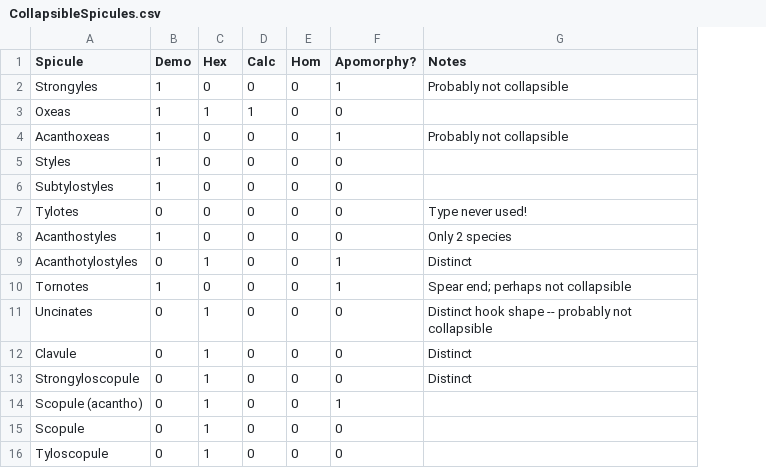
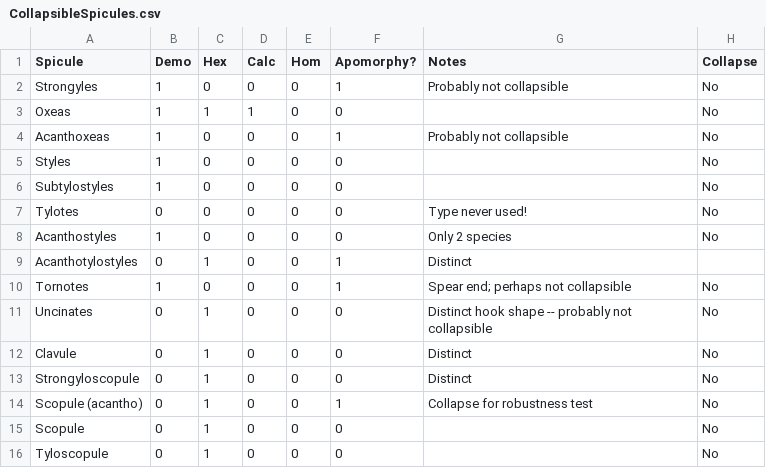
Before and after one commit to JohnAnderson2001/SpiculeComplexity, a CSV file: Matrix/CollapsibleSpicules.csv, drawn as a sheet; only a part is shown; the diff names each change by its address in the sheet, - before the commit and + after, or states it on an @@ line.

Commit message:
Started adding collapse instructions

```diff
--- a/Matrix/CollapsibleSpicules.csv
+++ b/Matrix/CollapsibleSpicules.csv
+column H (Collapse), rows 2-16: No | No | No | No | No | No | No |  | No | No | No | No | No | No | No
-G14 (Notes): (empty)
+G14 (Notes): Collapse for robustness test
```
